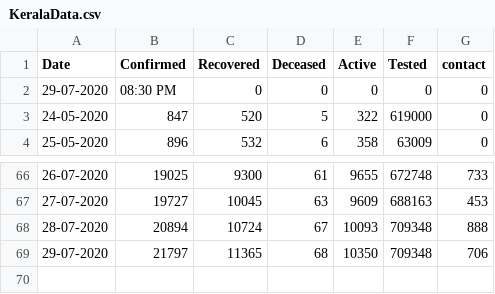
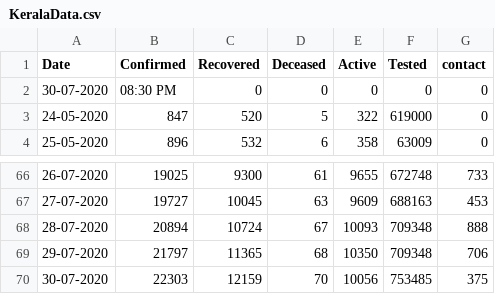
Before and after one commit to gokulrejith/COVID-Dashboard-1, a CSV file: KeralaData.csv, drawn as a sheet; only a part is shown, gaps mark what is left out.

Commit message:
Update KeralaData.csv

```diff
--- a/KeralaData.csv
+++ b/KeralaData.csv
@@ -1,3 +1,3 @@
 Date,Confirmed,Recovered,Deceased,Active,Tested,contact
-29-07-2020,08:30 PM,0,0,0,0,0
+30-07-2020,08:30 PM,0,0,0,0,0
 24-05-2020,847,520,5,322,619000,0
@@ -69 +69,2 @@
 29-07-2020,21797,11365,68,10350,709348,706
+30-07-2020,22303,12159,70,10056,753485,375
```
